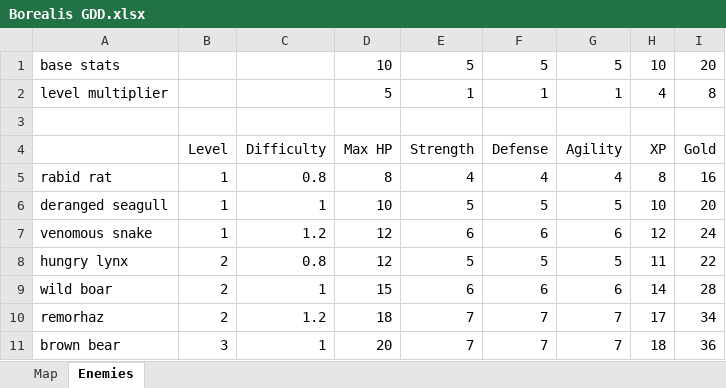
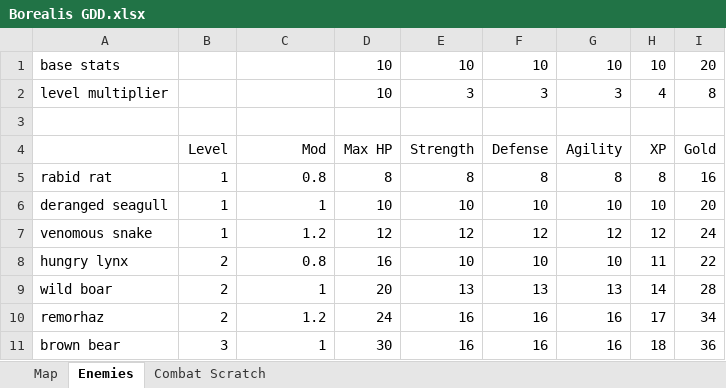
Before and after one commit to fruitofwisdom/Aurora, an Excel workbook: Borealis/Borealis GDD.xlsx, sheet Enemies, drawn as a sheet; only a part is shown; values as stored, in another font and other column widths than the file's, no borders; the diff covers the shown part only; the diff names each change by its address in the sheet, - before the commit and + after, or states it on an @@ line.

Commit message:
New combat calculations.
Created a new set of combat calculations to make combat much more interesting. Should result in a better feel against easier or harder enemies and less time missing. Also adjusted attack speed based on agility.

```diff
--- a/Borealis/Borealis GDD.xlsx (sheet Enemies)
+++ b/Borealis/Borealis GDD.xlsx (sheet Enemies)
+sheet tab: Combat Scratch
-E1: 5
+E1: 10
-F1: 5
+F1: 10
-G1: 5
+G1: 10
-D2: 5
+D2: 10
-E2: 1
+E2: 3
-F2: 1
+F2: 3
-G2: 1
+G2: 3
-C4: Difficulty
+C4: Mod
-E5: 4
+E5: 8
-F5: 4
+F5: 8
-G5: 4
+G5: 8
-E6: 5
+E6: 10
-F6: 5
+F6: 10
-G6: 5
+G6: 10
-E7: 6
+E7: 12
-F7: 6
+F7: 12
-G7: 6
+G7: 12
-D8: 12
+D8: 16
-E8: 5
+E8: 10
-F8: 5
+F8: 10
-G8: 5
+G8: 10
-D9: 15
+D9: 20
-E9: 6
+E9: 13
-F9: 6
+F9: 13
-G9: 6
+G9: 13
-D10: 18
+D10: 24
-E10:E11: 7
+E10:E11: 16
-F10:F11: 7
+F10:F11: 16
-G10:G11: 7
+G10:G11: 16
-D11: 20
+D11: 30
```
Also changed, not shown: 20 edited cells elsewhere in this sheet, 6 other files.
